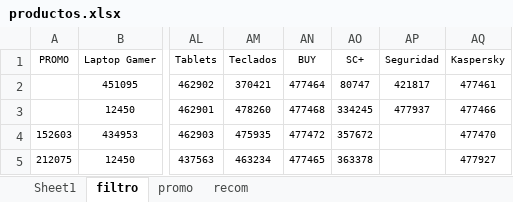
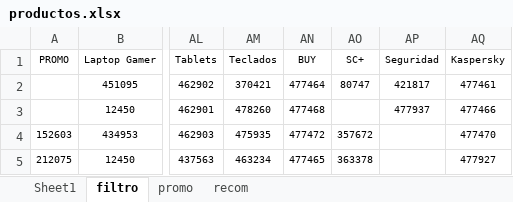
Before and after one commit to scperu/store, an Excel workbook: productos.xlsx, sheet filtro, drawn as a sheet; only a part is shown, gaps mark what is left out; values as stored, in another font and other column widths than the file's, no borders; table styles not drawn; the diff names each change by its address in the sheet, - before the commit and + after, or states it on an @@ line.

```diff
--- a/productos.xlsx (sheet filtro)
+++ b/productos.xlsx (sheet filtro)
-AO3 (SC+): 334245
+AO3 (SC+): (empty)
```
Also changed, not shown: sheet Sheet1.
